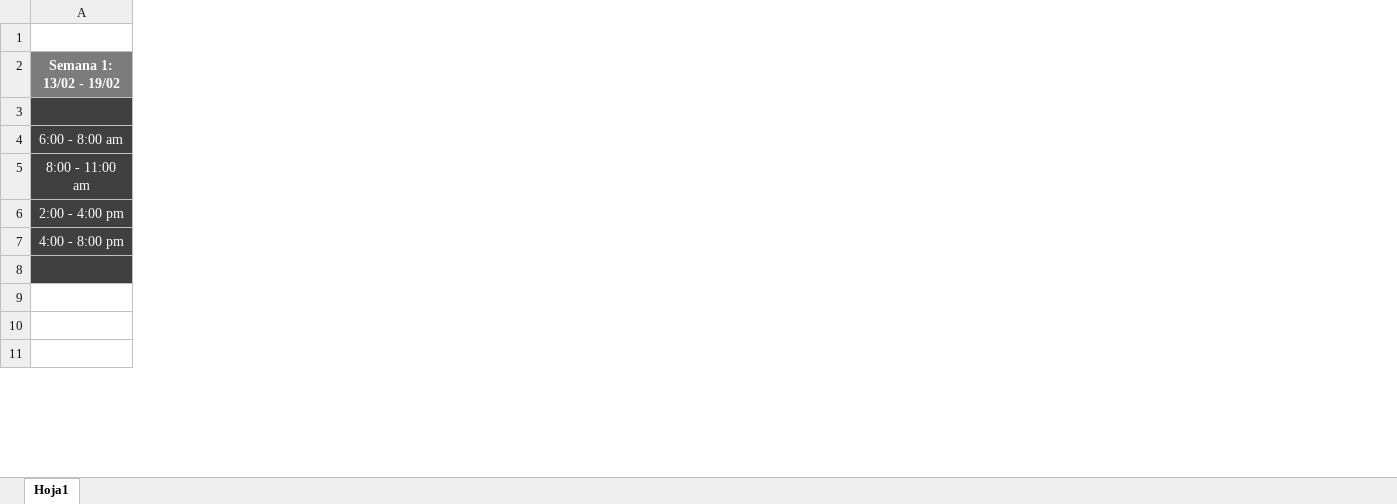
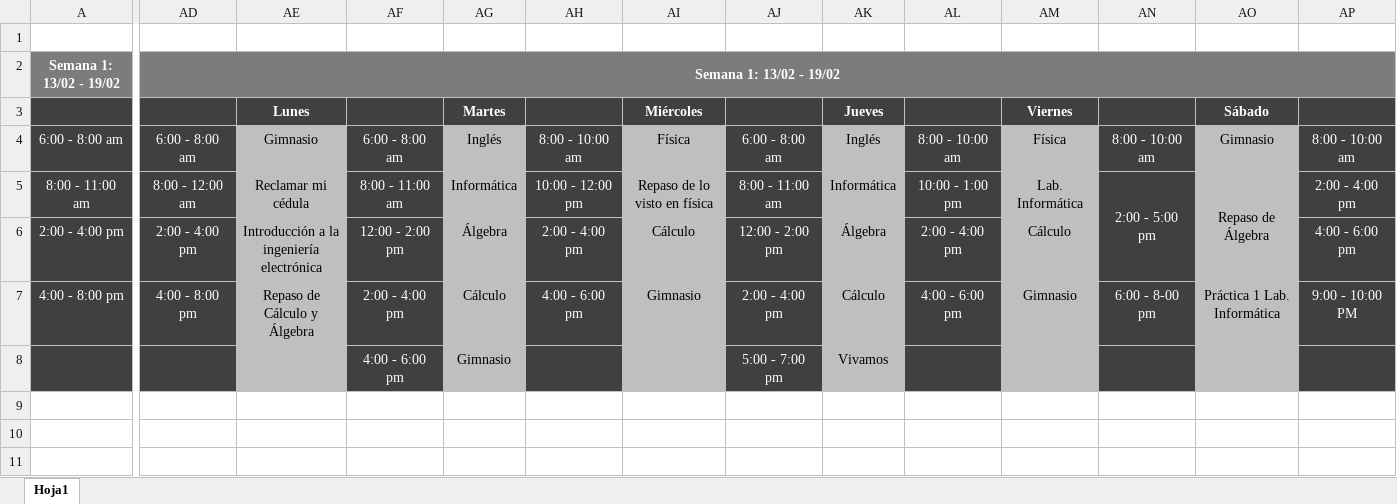
Before and after one commit to Ricardo-Portnoy/Me-programo, an Excel workbook: Horario.xlsx, sheet Hoja1, drawn as a sheet; only a part is shown, gaps mark what is left out; values as stored, in another font and other column widths than the file's, no borders; the diff covers the shown part only; the diff names each change by its address in the sheet, - before the commit and + after, or states it on an @@ line.

Commit message:
Modificaciones semana 1

```diff
--- a/Horario.xlsx (sheet Hoja1)
+++ b/Horario.xlsx (sheet Hoja1)
+column AD, rows 2-7: Semana 1: 13/02 - 19/02 |  | 6:00 - 8:00 am | 8:00 - 12:00 am | 2:00 - 4:00 pm | 4:00 - 8:00 pm
+column AE, rows 3-7: Lunes | Gimnasio | Reclamar mi cédula | Introducción a la ingeniería electrónica | Repaso de Cálculo y Álgebra
+column AF, rows 4-8: 6:00 - 8:00 am | 8:00 - 11:00 am | 12:00 - 2:00 pm | 2:00 - 4:00 pm | 4:00 - 6:00 pm
+column AG, rows 3-8: Martes | Inglés | Informática | Álgebra | Cálculo | Gimnasio
+column AH, rows 4-7: 8:00 - 10:00 am | 10:00 - 12:00 pm | 2:00 - 4:00 pm | 4:00 - 6:00 pm
+column AI, rows 3-7: Miércoles | Física | Repaso de lo visto en física | Cálculo | Gimnasio
+column AJ, rows 4-8: 6:00 - 8:00 am | 8:00 - 11:00 am | 12:00 - 2:00 pm | 2:00 - 4:00 pm | 5:00 - 7:00 pm
+column AK, rows 3-8: Jueves | Inglés | Informática | Álgebra | Cálculo | Vivamos
+column AL, rows 4-7: 8:00 - 10:00 am | 10:00 - 1:00 pm | 2:00 - 4:00 pm | 4:00 - 6:00 pm
+column AM, rows 3-7: Viernes | Física | Lab. Informática | Cálculo | Gimnasio
+column AN, rows 4-7: 8:00 - 10:00 am | 2:00 - 5:00 pm |  | 6:00 - 8-00 pm
+column AO, rows 3-7: Sábado | Gimnasio | Repaso de Álgebra |  | Práctica 1 Lab. Informática
+column AP, rows 4-7: 8:00 - 10:00 am | 2:00 - 4:00 pm | 4:00 - 6:00 pm | 9:00 - 10:00 PM
```
Also changed, not shown: 14 added columns, 9 edited cells and merged cells elsewhere in this sheet.
